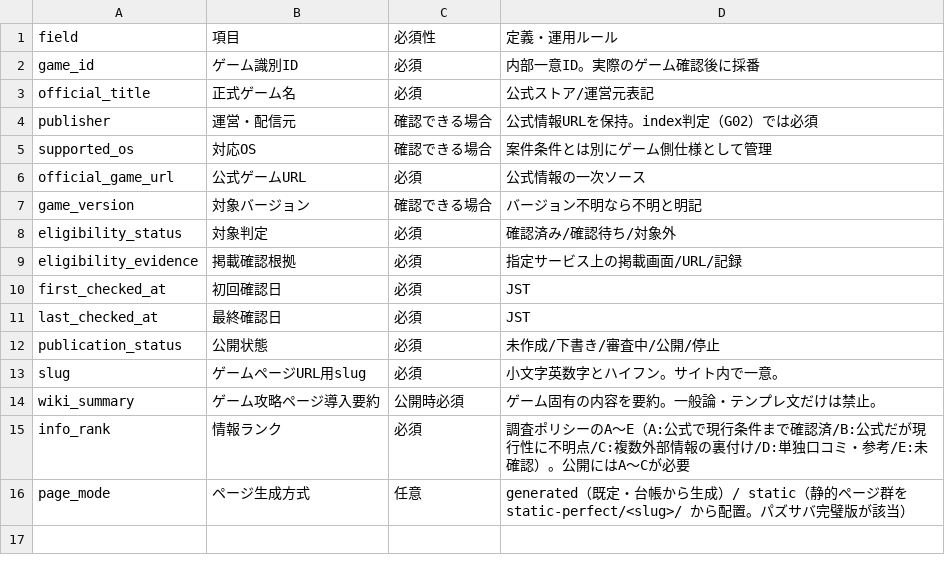
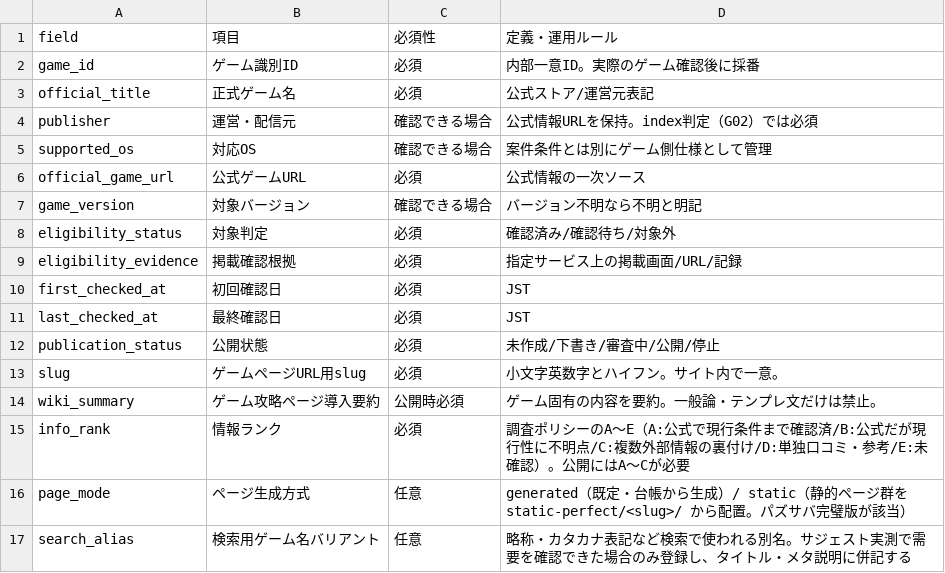
Before and after one commit to coolcoolcoolcool161-a11y/mea-game-poikatsu, a CSV file: schema/02_ゲーム台帳スキーマ.csv, drawn as a sheet; the diff names each change by its address in the sheet, - before the commit and + after, or states it on an @@ line.

Commit message:
SEOキーワード反映：タイトル・見出し・導入文・メタ説明・アンカーへ検索語を配置（KEYWORDS.md設計）

```diff
--- a/schema/02_ゲーム台帳スキーマ.csv
+++ b/schema/02_ゲーム台帳スキーマ.csv
+row 17: search_alias | 検索用ゲーム名バリアント | 任意 | 略称・カタカナ表記など検索で使われる別名。サジェスト実測で需要を確認できた場合のみ登録し、タイトル・メタ説明に併記する
```
Also changed, not shown: 5 other files.
